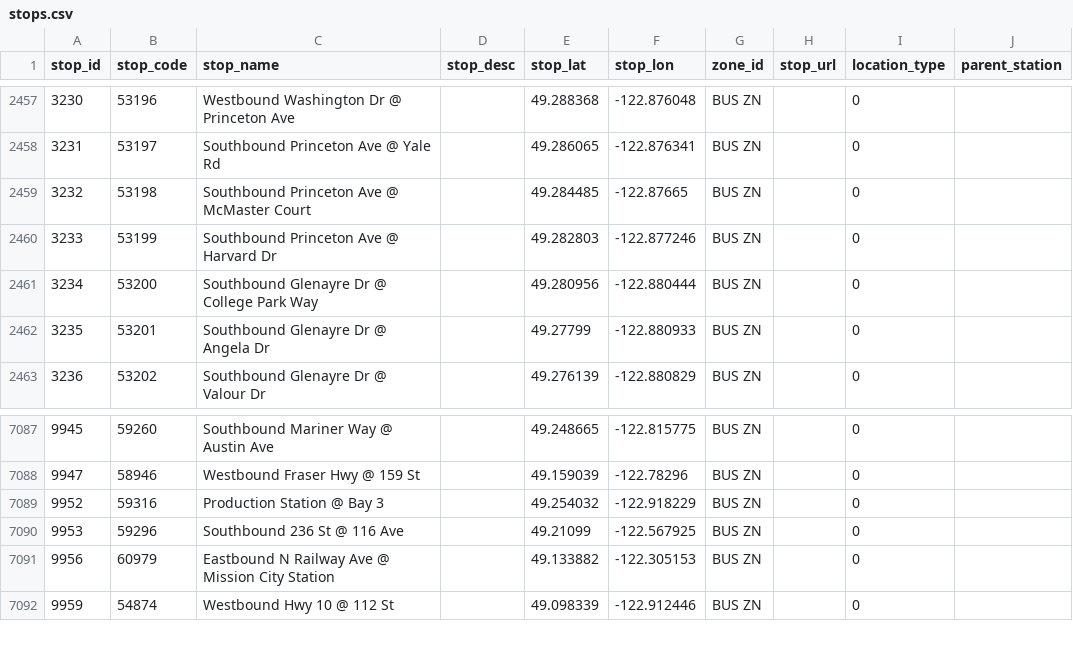
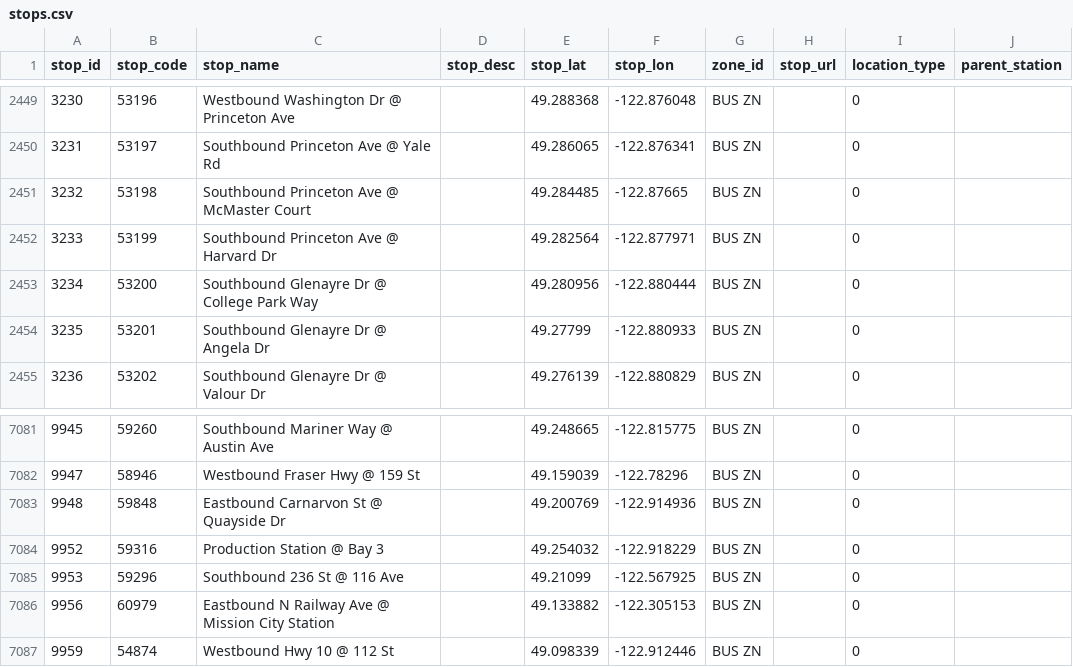
Before and after one commit to carsonyl/translink-derived-datasets, a CSV file: datasets/stops.csv, drawn as a sheet; only a part is shown, gaps mark what is left out; the diff covers the shown part only.

Commit message:
Stops 2020-05-22.

```diff
--- a/datasets/stops.csv
+++ b/datasets/stops.csv
@@ -2459,3 +2451,3 @@ stop_id,stop_code,stop_name,stop_desc,stop_lat,stop_lon,zone_id,stop_url,locatio
 3232,53198,Southbound Princeton Ave @ McMaster Court,,49.284485,-122.87665,BUS ZN,,0,
-3233,53199,Southbound Princeton Ave @ Harvard Dr,,49.282803,-122.877246,BUS ZN,,0,
+3233,53199,Southbound Princeton Ave @ Harvard Dr,,49.282564,-122.877971,BUS ZN,,0,
 3234,53200,Southbound Glenayre Dr @ College Park Way,,49.280956,-122.880444,BUS ZN,,0,
@@ -7088,2 +7082,3 @@ stop_id,stop_code,stop_name,stop_desc,stop_lat,stop_lon,zone_id,stop_url,locatio
 9947,58946,Westbound Fraser Hwy @ 159 St,,49.159039,-122.78296,BUS ZN,,0,
+9948,59848,Eastbound Carnarvon St @ Quayside Dr,,49.200769,-122.914936,BUS ZN,,0,
 9952,59316,Production Station @ Bay 3,,49.254032,-122.918229,BUS ZN,,0,
```
Also changed, not shown: 2 added rows and 8 removed rows elsewhere in this file, 1 other file.
